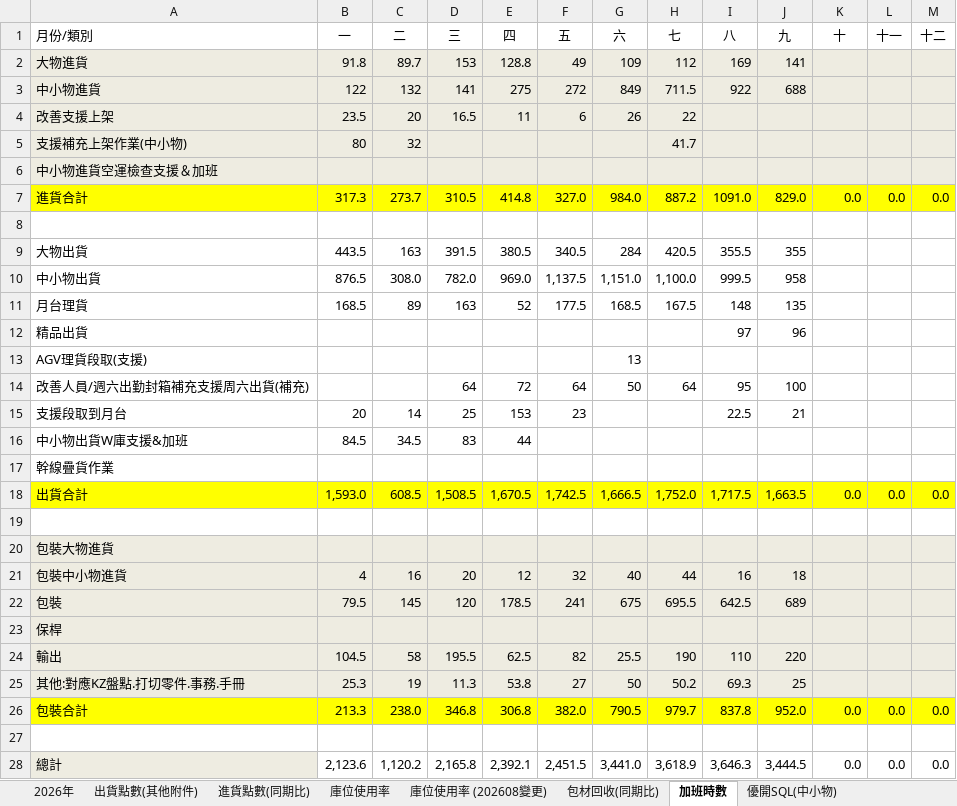
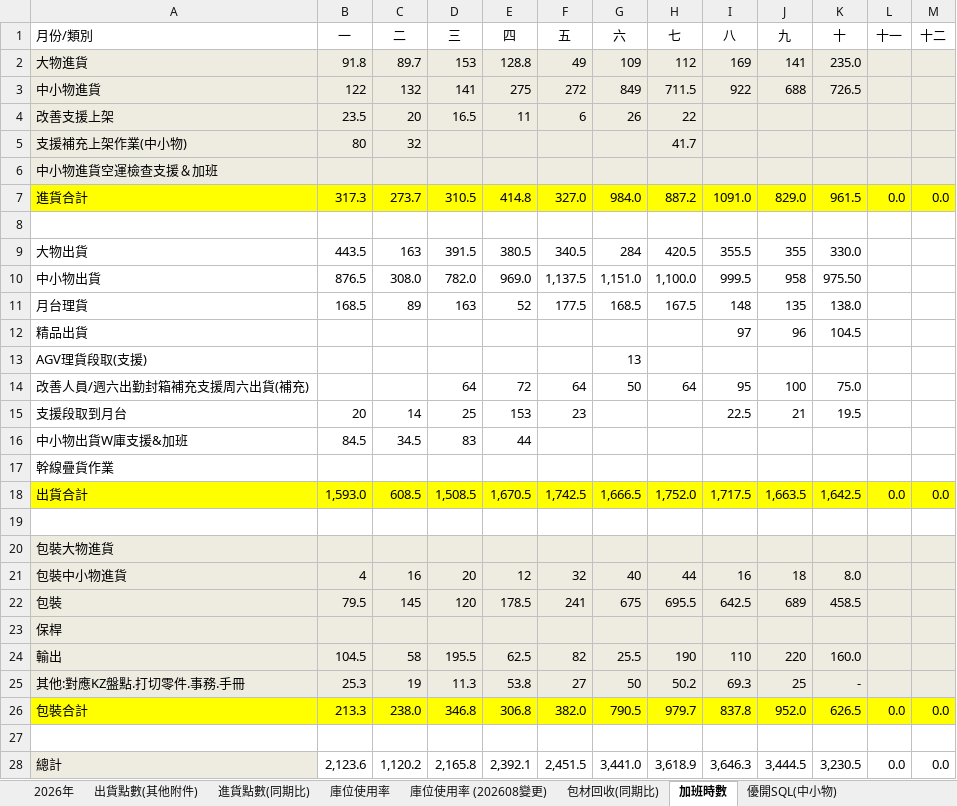
Before and after one commit to iron6222/parts-dashboard, an Excel workbook: raw/yangmei/2026楊配室月報.xlsx, sheet 加班時數, drawn as a sheet; values as stored, in another font and other column widths than the file's, no borders; charts and pictures not drawn; the diff names each change by its address in the sheet, - before the commit and + after, or states it on an @@ line.

```diff
--- a/raw/yangmei/2026楊配室月報.xlsx (sheet 加班時數)
+++ b/raw/yangmei/2026楊配室月報.xlsx (sheet 加班時數)
-K2 (十): (empty)
+K2 (十): 235.0
-K3 (十): (empty)
+K3 (十): 726.5
-K7 (十): 0.0
+K7 (十): 961.5
-K9 (十): (empty)
+K9 (十): 330.0
-K10 (十): (empty)
+K10 (十): 975.50
-K11 (十): (empty)
+K11 (十): 138.0
-K12 (十): (empty)
+K12 (十): 104.5
-K14 (十): (empty)
+K14 (十): 75.0
-K15 (十): (empty)
+K15 (十): 19.5
-K18 (十): 0.0
+K18 (十): 1,642.5
-K21 (十): (empty)
+K21 (十): 8.0
-K22 (十): (empty)
+K22 (十): 458.5
-K24 (十): (empty)
+K24 (十): 160.0
-K25 (十): (empty)
+K25 (十): -
-K26 (十): 0.0
+K26 (十): 626.5
-K28 (十): 0.0
+K28 (十): 3,230.5
```
Also changed, not shown: sheet 庫位使用率 (202608變更), sheet 2026年, sheet 出貨點數(其他附件), sheet 包材回收(同期比), sheet 進貨點數(同期比).
